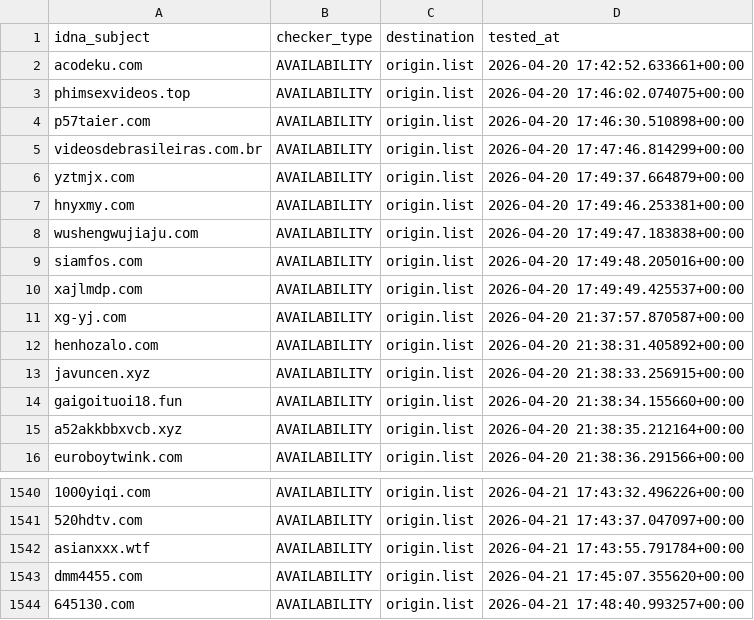
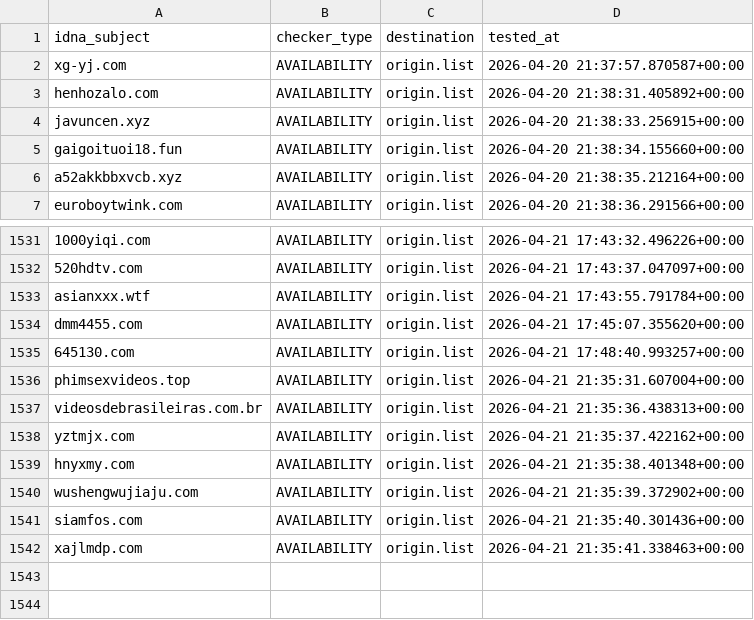
Before and after one commit to bigdargon/hostsVN-adult-dead-hosts, a CSV file: .pyfunceble/inactive.csv, drawn as a sheet; only a part is shown, gaps mark what is left out; removed rows and columns are numbered as before the commit, all else as after; the diff names each change by its address in the sheet, - before the commit and + after, or states it on an @@ line.

```diff
--- a/.pyfunceble/inactive.csv
+++ b/.pyfunceble/inactive.csv
-row 2: acodeku.com | AVAILABILITY | origin.list | 2026-04-20 17:42:52.633661+00:00
-row 3: phimsexvideos.top | AVAILABILITY | origin.list | 2026-04-20 17:46:02.074075+00:00
-row 4: p57taier.com | AVAILABILITY | origin.list | 2026-04-20 17:46:30.510898+00:00
-row 5: videosdebrasileiras.com.br | AVAILABILITY | origin.list | 2026-04-20 17:47:46.814299+00:00
-row 6: yztmjx.com | AVAILABILITY | origin.list | 2026-04-20 17:49:37.664879+00:00
-row 7: hnyxmy.com | AVAILABILITY | origin.list | 2026-04-20 17:49:46.253381+00:00
-row 8: wushengwujiaju.com | AVAILABILITY | origin.list | 2026-04-20 17:49:47.183838+00:00
-row 9: siamfos.com | AVAILABILITY | origin.list | 2026-04-20 17:49:48.205016+00:00
-row 10: xajlmdp.com | AVAILABILITY | origin.list | 2026-04-20 17:49:49.425537+00:00
+row 1536: phimsexvideos.top | AVAILABILITY | origin.list | 2026-04-21 21:35:31.607004+00:00
+row 1537: videosdebrasileiras.com.br | AVAILABILITY | origin.list | 2026-04-21 21:35:36.438313+00:00
+row 1538: yztmjx.com | AVAILABILITY | origin.list | 2026-04-21 21:35:37.422162+00:00
+row 1539: hnyxmy.com | AVAILABILITY | origin.list | 2026-04-21 21:35:38.401348+00:00
+row 1540: wushengwujiaju.com | AVAILABILITY | origin.list | 2026-04-21 21:35:39.372902+00:00
+row 1541: siamfos.com | AVAILABILITY | origin.list | 2026-04-21 21:35:40.301436+00:00
+row 1542: xajlmdp.com | AVAILABILITY | origin.list | 2026-04-21 21:35:41.338463+00:00
```
Also changed, not shown: 15 other files.
